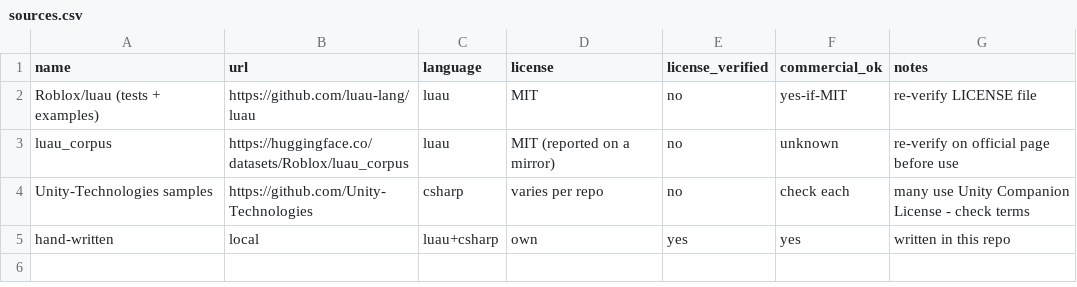
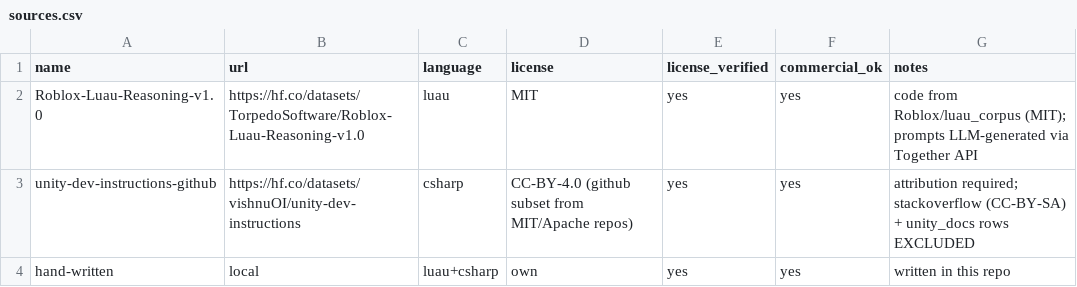
Before and after one commit to jokingtim2468-max/app-again, a CSV file: dataset/sources.csv, drawn as a sheet.

```diff
--- a/dataset/sources.csv
+++ b/dataset/sources.csv
@@ -1,5 +1,4 @@
 name,url,language,license,license_verified,commercial_ok,notes
-Roblox/luau (tests + examples),https://github.com/luau-lang/luau,luau,MIT,no,yes-if-MIT,re-verify LICENSE file
-luau_corpus,https://huggingface.co/datasets/Roblox/luau_corpus,luau,MIT (reported on a mirror),no,unknown,re-verify on official page before use
-Unity-Technologies samples,https://github.com/Unity-Technologies,csharp,varies per repo,no,check each,many use Unity Companion License - check terms
+Roblox-Luau-Reasoning-v1.0,https://hf.co/datasets/TorpedoSoftware/Roblox-Luau-Reasoning-v1.0,luau,MIT,yes,yes,code from Roblox/luau_corpus (MIT); prompts LLM-generated via Together API
+unity-dev-instructions-github,https://hf.co/datasets/vishnuOI/unity-dev-instructions,csharp,CC-BY-4.0 (github subset from MIT/Apache repos),yes,yes,attribution required; stackoverflow (CC-BY-SA) + unity_docs rows EXCLUDED
 hand-written,local,luau+csharp,own,yes,yes,written in this repo
```
Also changed, not shown: 8 other files.
